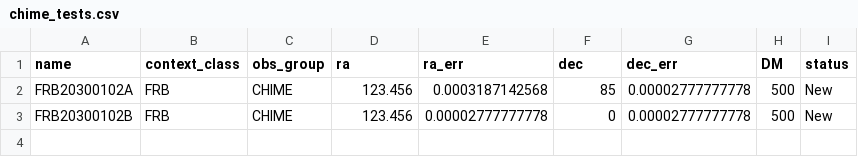
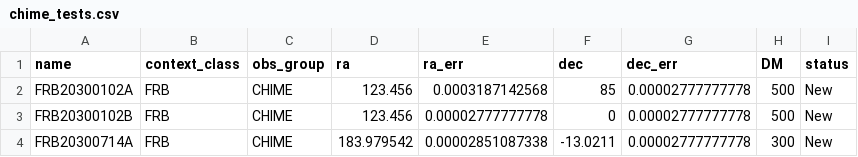
Before and after one commit to davecoulter/YSE_PZ, a CSV file: YSE_App/chime/chime_tests.csv, drawn as a sheet; the diff names each change by its address in the sheet, - before the commit and + after, or states it on an @@ line.

```diff
--- a/YSE_App/chime/chime_tests.csv
+++ b/YSE_App/chime/chime_tests.csv
+row 4: FRB20300714A | FRB | CHIME | 183.979542 | 0.00002851087338 | -13.0211 | 0.00002777777778 | 300 | New
```
Also changed, not shown: 3 other files.
